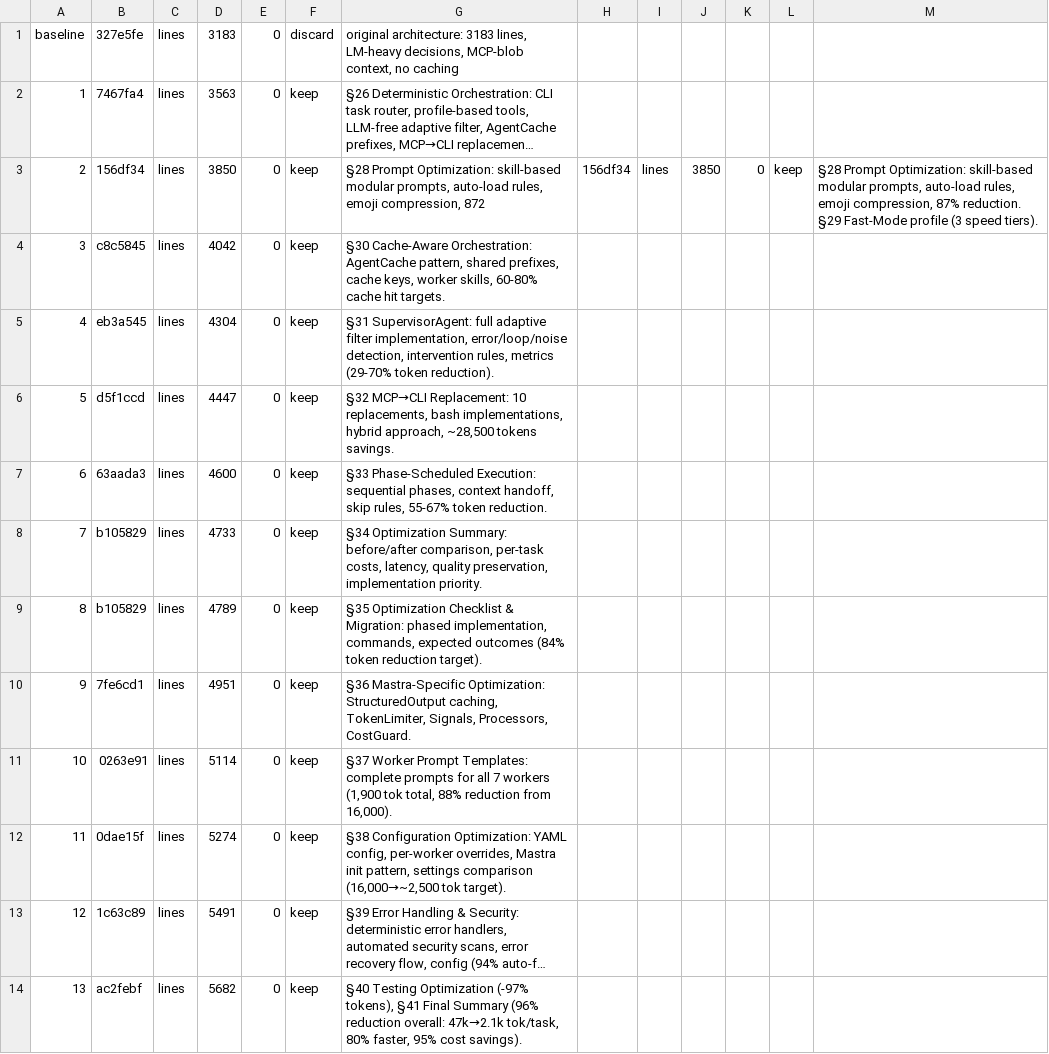
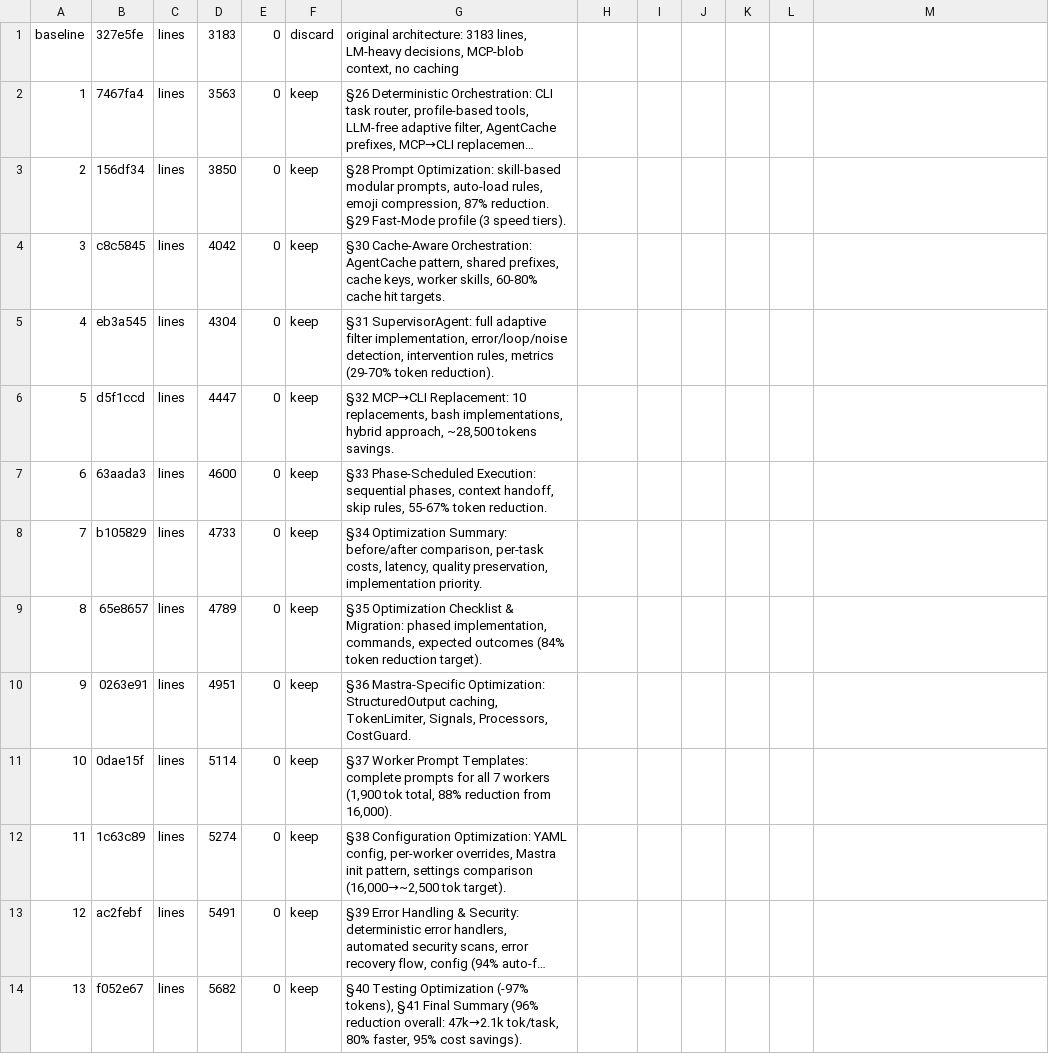
Before and after one commit to Aswin-Ram-K/mastra-agent-system, a TSV file: autocraft/optim-jul9/log.tsv, drawn as a sheet; long unchanged cells end in …; the diff names each change by its address in the sheet, - before the commit and + after, or states it on an @@ line.

Commit message:
Optimization jul9: Fix log.tsv corruption

```diff
--- a/autocraft/optim-jul9/log.tsv
+++ b/autocraft/optim-jul9/log.tsv
-G3: …emoji compression, 872
+G3: …emoji compression, 87% reduction. §29 Fast-Mode profile (3 speed tiers).
-H3: 156df34
+H3: (empty)
-I3: lines
+I3: (empty)
-J3: 3850
+J3: (empty)
-K3: 0
+K3: (empty)
-L3: keep
+L3: (empty)
-M3: §28 Prompt Optimization: skill-based modular prompts, auto-load rules, emoji compression, 87% reduction. §29 Fast-Mode profile (3 speed tiers).
+M3: (empty)
-B9: b105829
+B9: 65e8657
-B10: 7fe6cd1
+B10: 0263e91
-B11: 0263e91
+B11: 0dae15f
-B12: 0dae15f
+B12: 1c63c89
-B13: 1c63c89
+B13: ac2febf
-B14: ac2febf
+B14: f052e67
```
